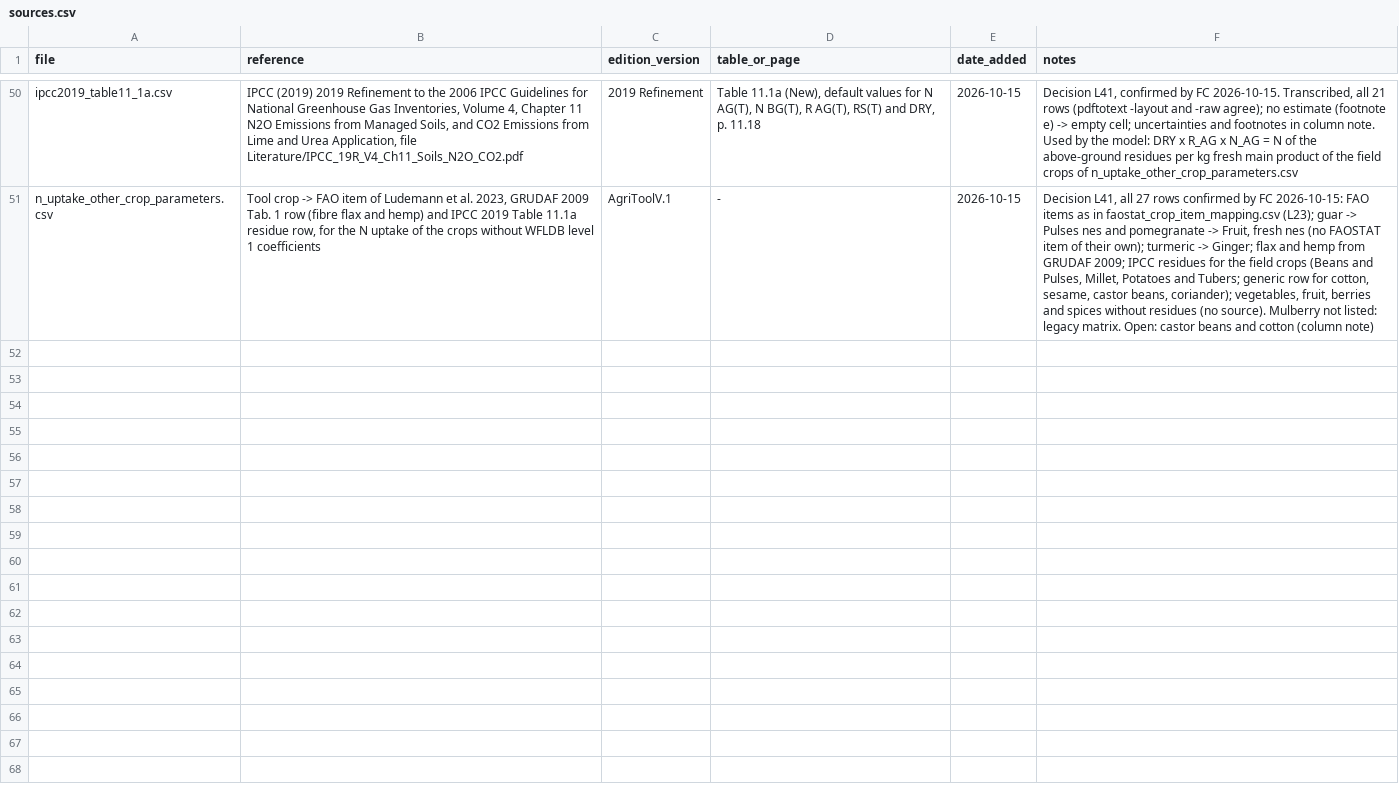
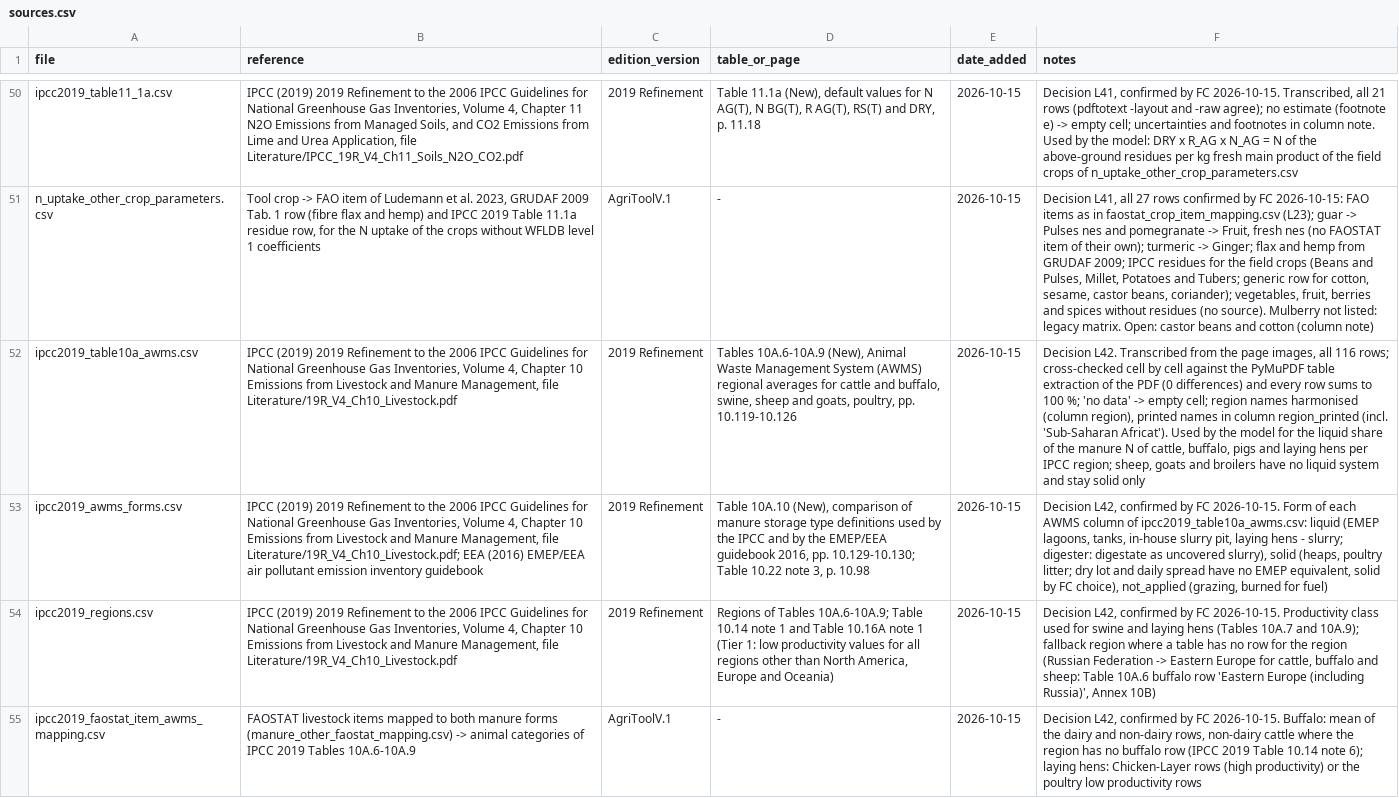
Before and after one commit to cirone-ecoinvent/agritoolv.1, a CSV file: data/sources.csv, drawn as a sheet; only a part is shown, gaps mark what is left out; the diff covers the shown part only; the diff names each change by its address in the sheet, - before the commit and + after, or states it on an @@ line.

Commit message:
IPCC 2019 manure management systems, M49 regions and FAOSTAT N per IPCC region (L42)
- New data/ipcc2019_table10a_awms.csv (IPCC 2019 Refinement Vol. 4 Annex
  10A.2 Tables 10A.6-10A.9, 116 rows, cross-checked cell by cell with a
  PDF table extraction).
- New data/ipcc2019_awms_forms.csv (systems to liquid or solid manure,
  Table 10A.10), data/ipcc2019_regions.csv (Tier 1 productivity class,
  Russian Federation -> Eastern Europe rows) and
  data/ipcc2019_faostat_item_awms_mapping.csv (FAOSTAT items to IPCC
  categories, buffalo rule).
- New data/ipcc2019_m49_region_mapping.csv (UNSD M49 sub-regions and
  country exceptions to the IPCC regions, 34 rows signed by FC).
- New scripts/build_faostat_manure_ipcc_region.py: builds
  data/ipcc2019_country_region.csv (198 FAOSTAT areas),
  data/faostat_manure_n_applied_ipcc_region.csv and rebuilds
  data/faostat_manure_n_applied_world.csv without the FAOSTAT aggregate
  'China' (M49 159), which was counted on top of its parts.
- sources.csv entries and notes; review_status checks the three signed
  tables.

```diff
--- a/data/sources.csv
+++ b/data/sources.csv
+row 52: ipcc2019_table10a_awms.csv | IPCC (2019) 2019 Refinement to the 2006 IPCC Guidelines for National Greenhouse Gas Inventories, Volume 4, Chapter 10 Emissions from Livestock and Manure Management, file Literature/19R_V4_Ch10_Livestock.pdf | 2019 Refinement | Tables 10A.6-10A.9 (New), Animal Waste Management System (AWMS) regional averages for cattle and buffalo, swine, sheep and goats, poultry, pp. 10.119-10.126 | 2026-10-15 | Decision L42. Transcribed from the page images, all 116 rows; cross-checked cell by cell against the PyMuPDF table extraction of the PDF (0 differences) and every row sums to 100 %; 'no data' -> empty cell; region names harmonised (column region), printed names in column region_printed (incl. 'Sub-Saharan Africat'). Used by the model for the liquid share of the manure N of cattle, buffalo, pigs and laying hens per IPCC region; sheep, goats and broilers have no liquid system and stay solid only
+row 53: ipcc2019_awms_forms.csv | IPCC (2019) 2019 Refinement to the 2006 IPCC Guidelines for National Greenhouse Gas Inventories, Volume 4, Chapter 10 Emissions from Livestock and Manure Management, file Literature/19R_V4_Ch10_Livestock.pdf; EEA (2016) EMEP/EEA air pollutant emission inventory guidebook | 2019 Refinement | Table 10A.10 (New), comparison of manure storage type definitions used by the IPCC and by the EMEP/EEA guidebook 2016, pp. 10.129-10.130; Table 10.22 note 3, p. 10.98 | 2026-10-15 | Decision L42, confirmed by FC 2026-10-15. Form of each AWMS column of ipcc2019_table10a_awms.csv: liquid (EMEP lagoons, tanks, in-house slurry pit, laying hens - slurry; digester: digestate as uncovered slurry), solid (heaps, poultry litter; dry lot and daily spread have no EMEP equivalent, solid by FC choice), not_applied (grazing, burned for fuel)
+row 54: ipcc2019_regions.csv | IPCC (2019) 2019 Refinement to the 2006 IPCC Guidelines for National Greenhouse Gas Inventories, Volume 4, Chapter 10 Emissions from Livestock and Manure Management, file Literature/19R_V4_Ch10_Livestock.pdf | 2019 Refinement | Regions of Tables 10A.6-10A.9; Table 10.14 note 1 and Table 10.16A note 1 (Tier 1: low productivity values for all regions other than North America, Europe and Oceania) | 2026-10-15 | Decision L42, confirmed by FC 2026-10-15. Productivity class used for swine and laying hens (Tables 10A.7 and 10A.9); fallback region where a table has no row for the region (Russian Federation -> Eastern Europe for cattle, buffalo and sheep: Table 10A.6 buffalo row 'Eastern Europe (including Russia)', Annex 10B)
+row 55: ipcc2019_faostat_item_awms_mapping.csv | FAOSTAT livestock items mapped to both manure forms (manure_other_faostat_mapping.csv) -> animal categories of IPCC 2019 Tables 10A.6-10A.9 | AgriToolV.1 | - | 2026-10-15 | Decision L42, confirmed by FC 2026-10-15. Buffalo: mean of the dairy and non-dairy rows, non-dairy cattle where the region has no buffalo row (IPCC 2019 Table 10.14 note 6); laying hens: Chicken-Layer rows (high productivity) or the poultry low productivity rows
```
Also changed, not shown: 3 added rows and 3 edited cells elsewhere in this file, data/faostat_manure_n_applied_world.csv, 9 other files.
